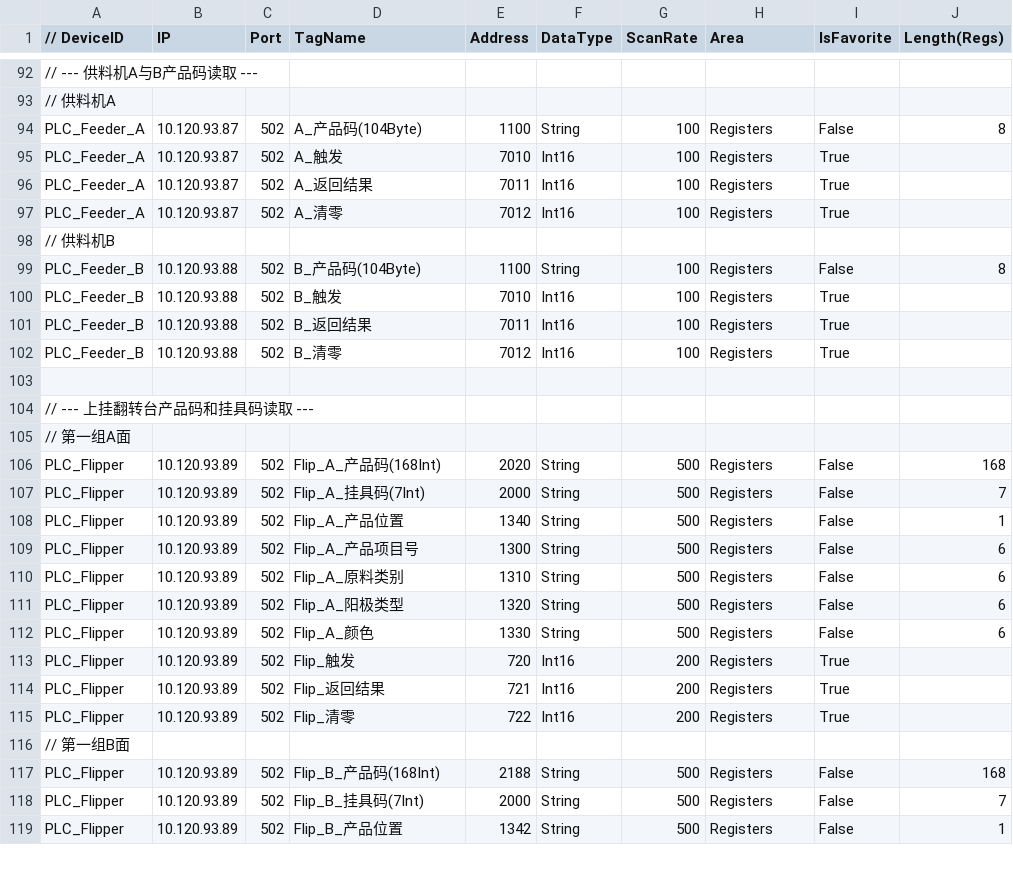
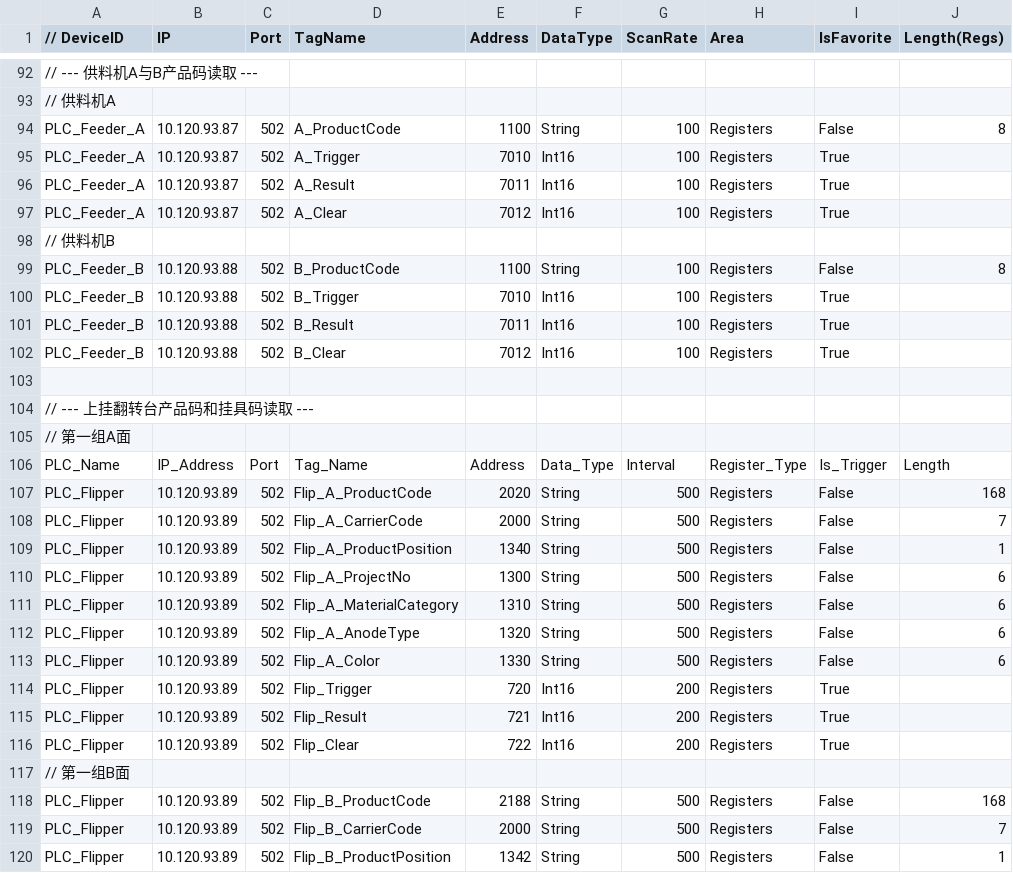
Before and after one commit to buweihao/MidlleFrame, a CSV file: BasicRegionNavigation/Configs/config.csv, drawn as a sheet; only a part is shown, gaps mark what is left out; addresses are those after the commit; the diff covers the shown part only; the diff names each change by its address in the sheet, - before the commit and + after, or states it on an @@ line.

```diff
--- a/BasicRegionNavigation/Configs/config.csv
+++ b/BasicRegionNavigation/Configs/config.csv
-D94 (TagName): A_产品码(104Byte)
+D94 (TagName): A_ProductCode
-D95 (TagName): A_触发
+D95 (TagName): A_Trigger
-D96 (TagName): A_返回结果
+D96 (TagName): A_Result
-D97 (TagName): A_清零
+D97 (TagName): A_Clear
-D99 (TagName): B_产品码(104Byte)
+D99 (TagName): B_ProductCode
-D100 (TagName): B_触发
+D100 (TagName): B_Trigger
-D101 (TagName): B_返回结果
+D101 (TagName): B_Result
-D102 (TagName): B_清零
+D102 (TagName): B_Clear
+row 106: PLC_Name | IP_Address | Port | Tag_Name | Address | Data_Type | Interval | Register_Type | Is_Trigger | Length
-D107 (TagName): Flip_A_产品码(168Int)
+D107 (TagName): Flip_A_ProductCode
-D108 (TagName): Flip_A_挂具码(7Int)
+D108 (TagName): Flip_A_CarrierCode
-D109 (TagName): Flip_A_产品位置
+D109 (TagName): Flip_A_ProductPosition
-D110 (TagName): Flip_A_产品项目号
+D110 (TagName): Flip_A_ProjectNo
-D111 (TagName): Flip_A_原料类别
+D111 (TagName): Flip_A_MaterialCategory
-D112 (TagName): Flip_A_阳极类型
+D112 (TagName): Flip_A_AnodeType
-D113 (TagName): Flip_A_颜色
+D113 (TagName): Flip_A_Color
-D114 (TagName): Flip_触发
+D114 (TagName): Flip_Trigger
-D115 (TagName): Flip_返回结果
+D115 (TagName): Flip_Result
-D116 (TagName): Flip_清零
+D116 (TagName): Flip_Clear
-D118 (TagName): Flip_B_产品码(168Int)
+D118 (TagName): Flip_B_ProductCode
-D119 (TagName): Flip_B_挂具码(7Int)
+D119 (TagName): Flip_B_CarrierCode
-D120 (TagName): Flip_B_产品位置
+D120 (TagName): Flip_B_ProductPosition
```
Also changed, not shown: 4 edited cells elsewhere in this file, 21 other files.
